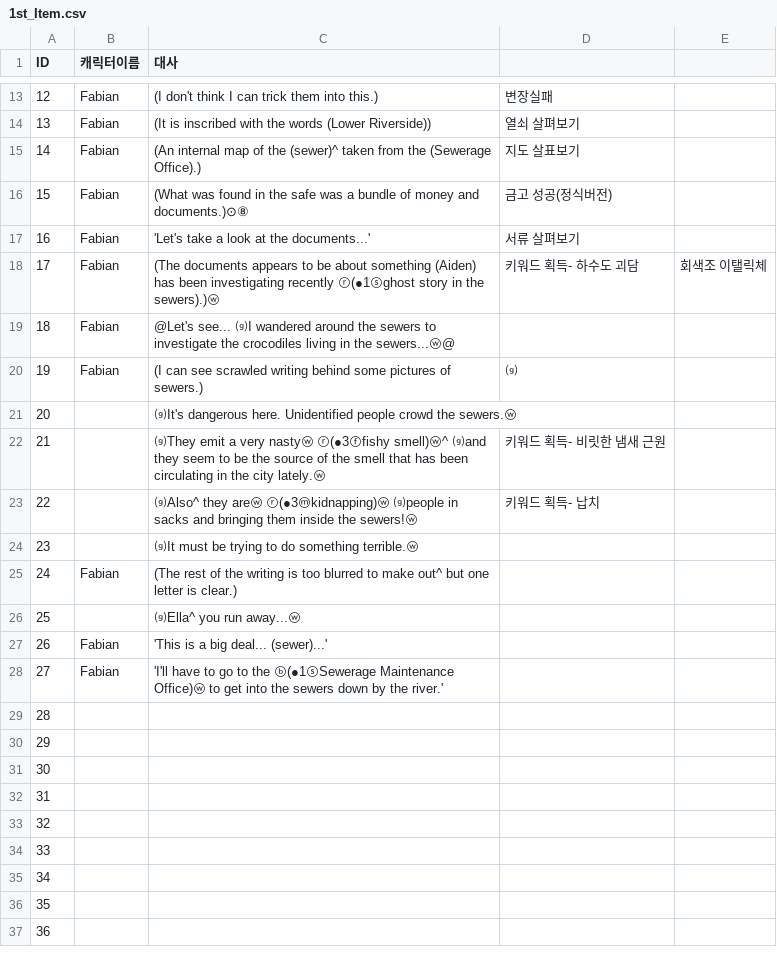
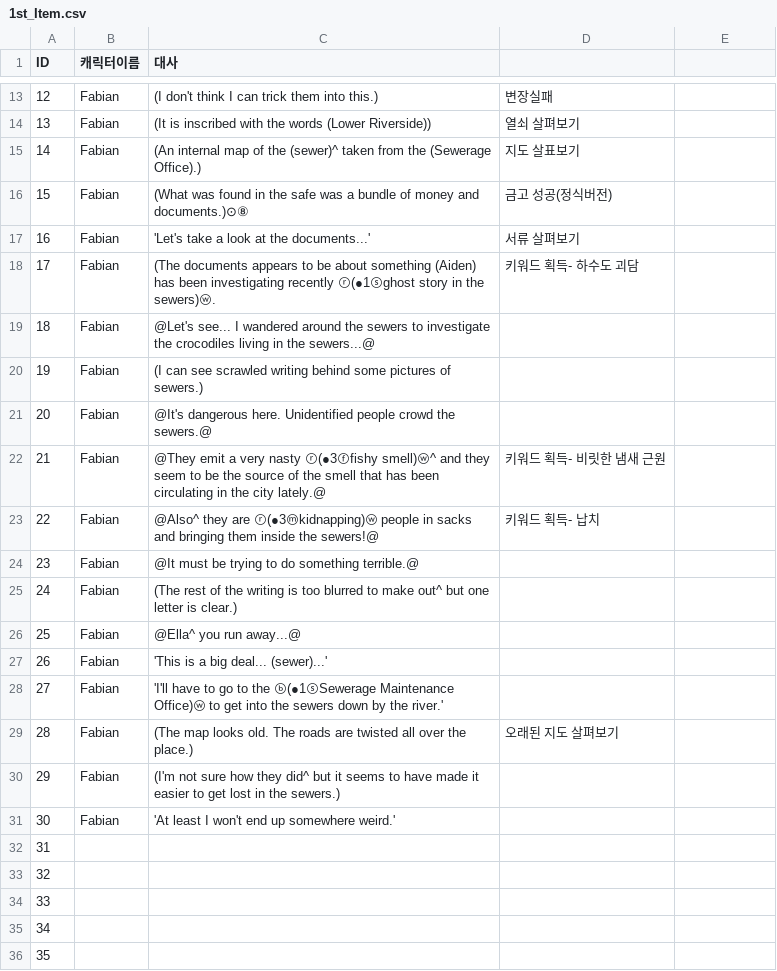
Before and after one commit to coolblue1853/SCoW, a CSV file: Assets/Asset/Asset/Resources/1st_Item.csv, drawn as a sheet; only a part is shown, gaps mark what is left out; the shorter side is filled out with more unchanged rows; the diff names each change by its address in the sheet, - before the commit and + after, or states it on an @@ line.

```diff
--- a/Assets/Asset/Asset/Resources/1st_Item.csv
+++ b/Assets/Asset/Asset/Resources/1st_Item.csv
-C18 (대사): …in the sewers).)ⓦ
+C18 (대사): …in the sewers)ⓦ.
-E18: 회색조 이탤릭체
+E18: (empty)
-C19 (대사): @Let's see... ⒢I wandered around the sewers to investigate the crocodiles living in the sewers...ⓦ@
+C19 (대사): @Let's see... I wandered around the sewers to investigate the crocodiles living in the sewers...@
-D20: ⒢
+D20: (empty)
-B21:B24 (캐릭터이름): (empty)
+B21:B24 (캐릭터이름): Fabian
-C21 (대사): ⒢It's dangerous here. Unidentified people crowd the sewers.ⓦ
+C21 (대사): @It's dangerous here. Unidentified people crowd the sewers.@
-C22 (대사): ⒢They emit a very nastyⓦ ⓡ(●3ⓕfishy smell)ⓦ^ ⒢and they seem to be the source of the smell that has been circulating in the city lately.ⓦ
+C22 (대사): @They emit a very nasty ⓡ(●3ⓕfishy smell)ⓦ^ and they seem to be the source of the smell that has been circulating in the city lately.@
-C23 (대사): ⒢Also^ they areⓦ ⓡ(●3ⓜkidnapping)ⓦ ⒢people in sacks and bringing them inside the sewers!ⓦ
+C23 (대사): @Also^ they are ⓡ(●3ⓜkidnapping)ⓦ people in sacks and bringing them inside the sewers!@
-C24 (대사): ⒢It must be trying to do something terrible.ⓦ
+C24 (대사): @It must be trying to do something terrible.@
-B26 (캐릭터이름): (empty)
+B26 (캐릭터이름): Fabian
-C26 (대사): ⒢Ella^ you run away...ⓦ
+C26 (대사): @Ella^ you run away...@
-B29:B31 (캐릭터이름): (empty)
+B29:B31 (캐릭터이름): Fabian
-C29 (대사): (empty)
+C29 (대사): (The map looks old. The roads are twisted all over the place.)
-D29: (empty)
+D29: 오래된 지도 살펴보기
-C30 (대사): (empty)
+C30 (대사): (I'm not sure how they did^ but it seems to have made it easier to get lost in the sewers.)
-C31 (대사): (empty)
+C31 (대사): 'At least I won't end up somewhere weird.'
```
Also changed, not shown: Assets/Asset/Asset/Resources/InSewer.csv, 39 other files.
